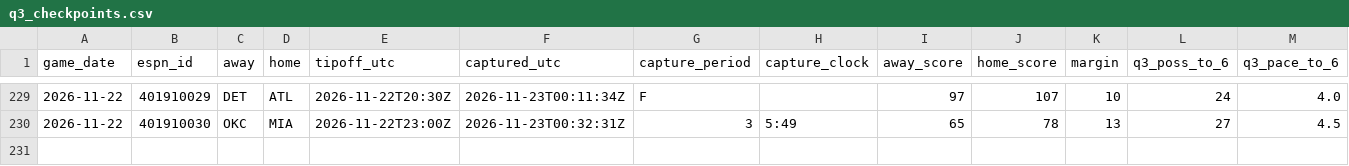
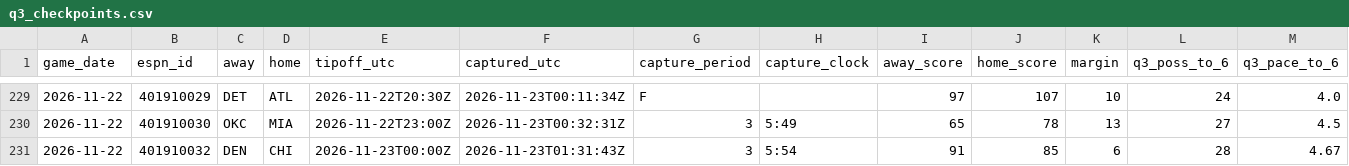
Before and after one commit to fasteddy35/nbaq3, a CSV file: data/q3_checkpoints.csv, drawn as a sheet; only a part is shown, gaps mark what is left out; rows hold the shown columns only; the diff names each change by its address in the sheet, - before the commit and + after, or states it on an @@ line.

```diff
--- a/data/q3_checkpoints.csv
+++ b/data/q3_checkpoints.csv
+row 231: 2026-11-22 | 401910032 | DEN | CHI | 2026-11-23T00:00Z | 2026-11-23T01:31:43Z | 3 | 5:54 | 91 | 85 | 6 | 28 | 4.67
```
